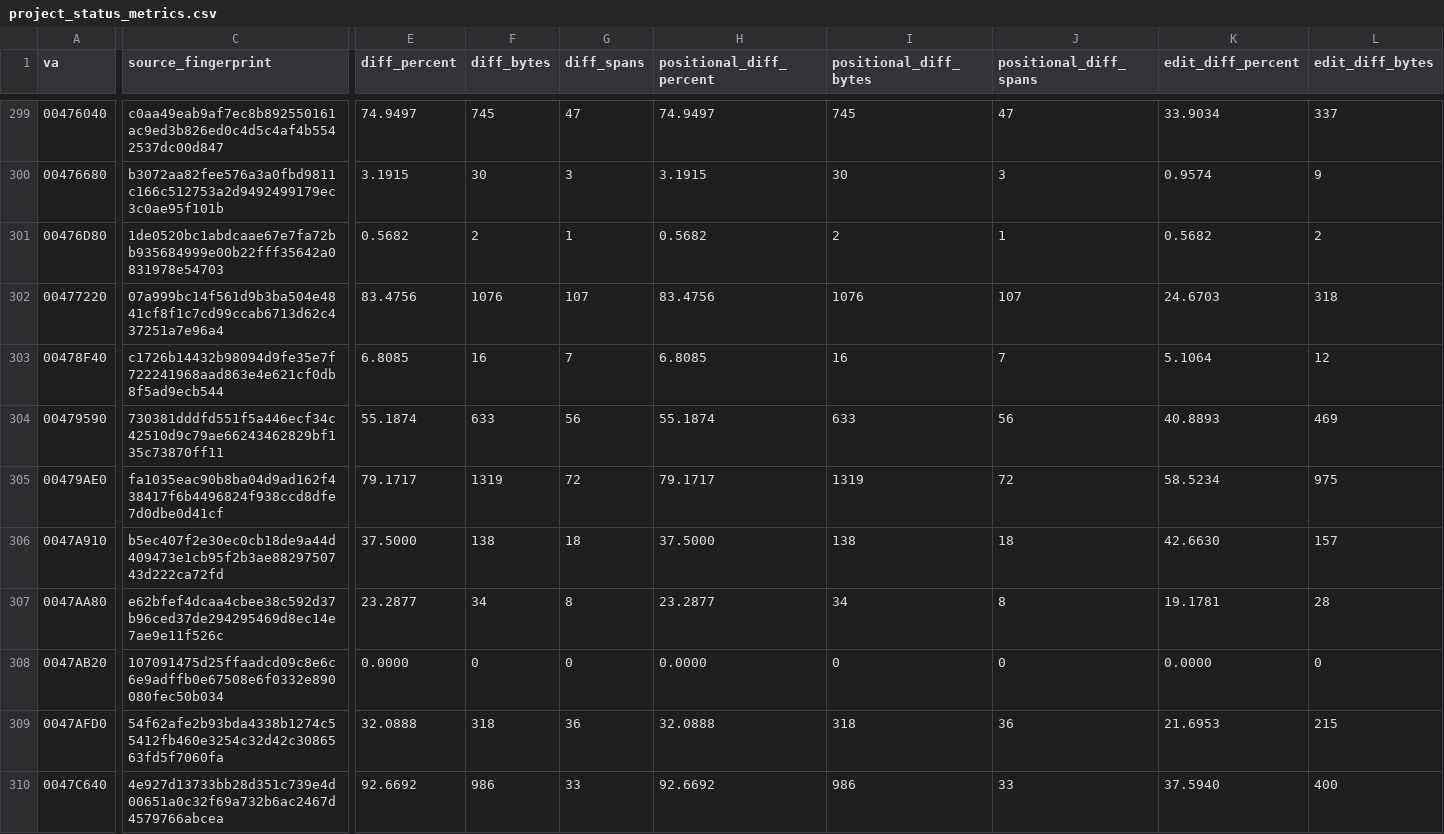
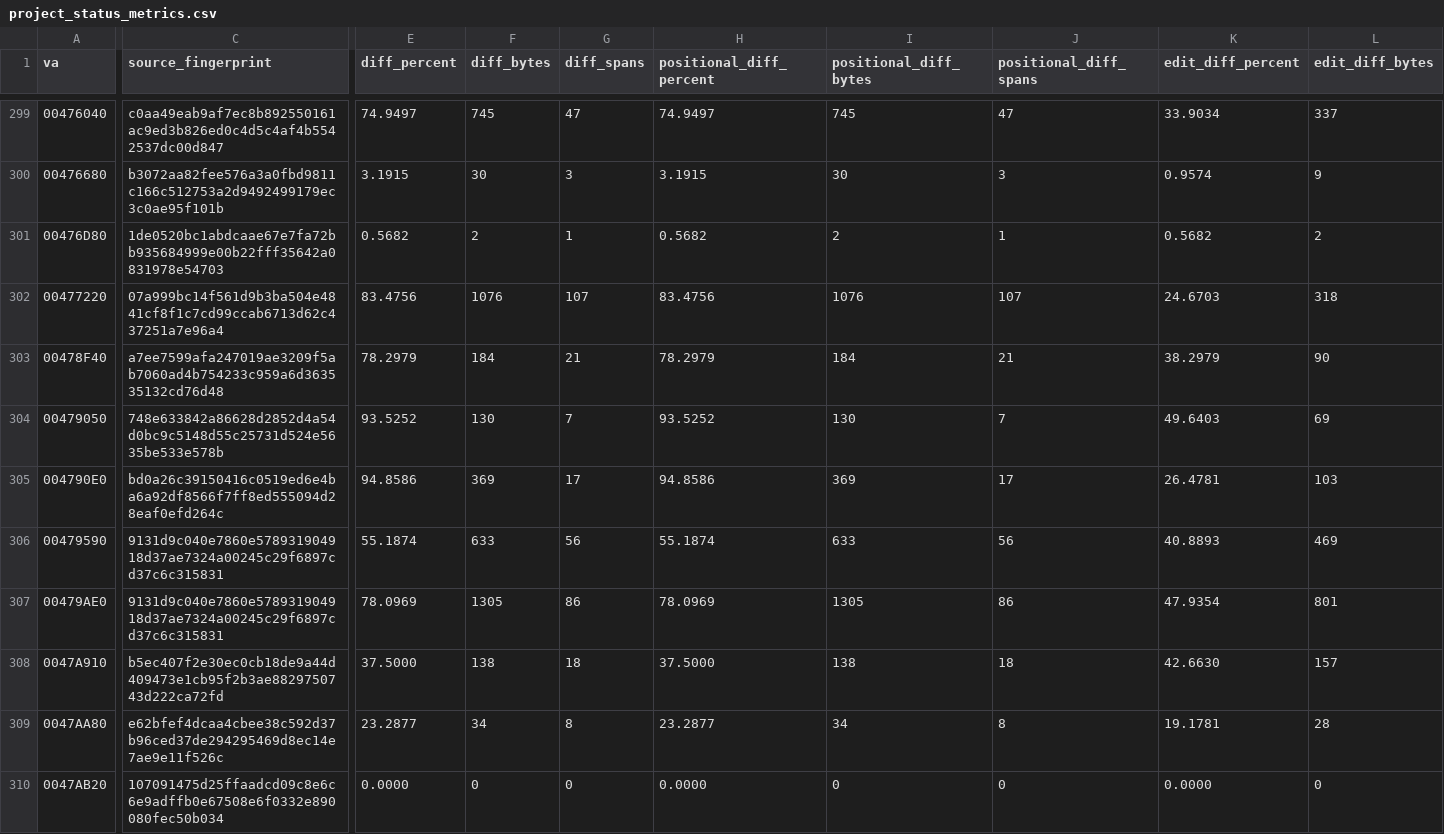
Before and after one commit to dcostap/aoe1-decomp, a CSV file: project_status_metrics.csv, drawn as a sheet; only a part is shown, gaps mark what is left out; the shorter side is filled out with more unchanged rows; addresses are those after the commit; rows hold the shown columns only; the diff covers the shown part only; the diff names each change by its address in the sheet, - before the commit and + after, or states it on an @@ line.

```diff
--- a/project_status_metrics.csv
+++ b/project_status_metrics.csv
-C303 (source_fingerprint): c1726b14432b98094d9fe35e7f722241968aad863e4e621cf0db8f5ad9ecb544
+C303 (source_fingerprint): a7ee7599afa247019ae3209f5ab7060ad4b754233c959a6d363535132cd76d48
-E303 (diff_percent): 6.8085
+E303 (diff_percent): 78.2979
-F303 (diff_bytes): 16
+F303 (diff_bytes): 184
-G303 (diff_spans): 7
+G303 (diff_spans): 21
-H303 (positional_diff_percent): 6.8085
+H303 (positional_diff_percent): 78.2979
-I303 (positional_diff_bytes): 16
+I303 (positional_diff_bytes): 184
-J303 (positional_diff_spans): 7
+J303 (positional_diff_spans): 21
-K303 (edit_diff_percent): 5.1064
+K303 (edit_diff_percent): 38.2979
-L303 (edit_diff_bytes): 12
+L303 (edit_diff_bytes): 90
+row 304: 00479050 | 748e633842a86628d2852d4a54d0bc9c5148d55c25731d524e5635be533e578b | 93.5252 | 130 | 7 | 93.5252 | 130 | 7 | 49.6403 | 69
+row 305: 004790E0 | bd0a26c39150416c0519ed6e4ba6a92df8566f7ff8ed555094d28eaf0efd264c | 94.8586 | 369 | 17 | 94.8586 | 369 | 17 | 26.4781 | 103
-C306 (source_fingerprint): 730381dddfd551f5a446ecf34c42510d9c79ae66243462829bf135c73870ff11
+C306 (source_fingerprint): 9131d9c040e7860e578931904918d37ae7324a00245c29f6897cd37c6c315831
-C307 (source_fingerprint): fa1035eac90b8ba04d9ad162f438417f6b4496824f938ccd8dfe7d0dbe0d41cf
+C307 (source_fingerprint): 9131d9c040e7860e578931904918d37ae7324a00245c29f6897cd37c6c315831
-E307 (diff_percent): 79.1717
+E307 (diff_percent): 78.0969
-F307 (diff_bytes): 1319
+F307 (diff_bytes): 1305
-G307 (diff_spans): 72
+G307 (diff_spans): 86
-H307 (positional_diff_percent): 79.1717
+H307 (positional_diff_percent): 78.0969
-I307 (positional_diff_bytes): 1319
+I307 (positional_diff_bytes): 1305
-J307 (positional_diff_spans): 72
+J307 (positional_diff_spans): 86
-K307 (edit_diff_percent): 58.5234
+K307 (edit_diff_percent): 47.9354
-L307 (edit_diff_bytes): 975
+L307 (edit_diff_bytes): 801
```
Also changed, not shown: 11 edited cells elsewhere in this file, 3 other files.
